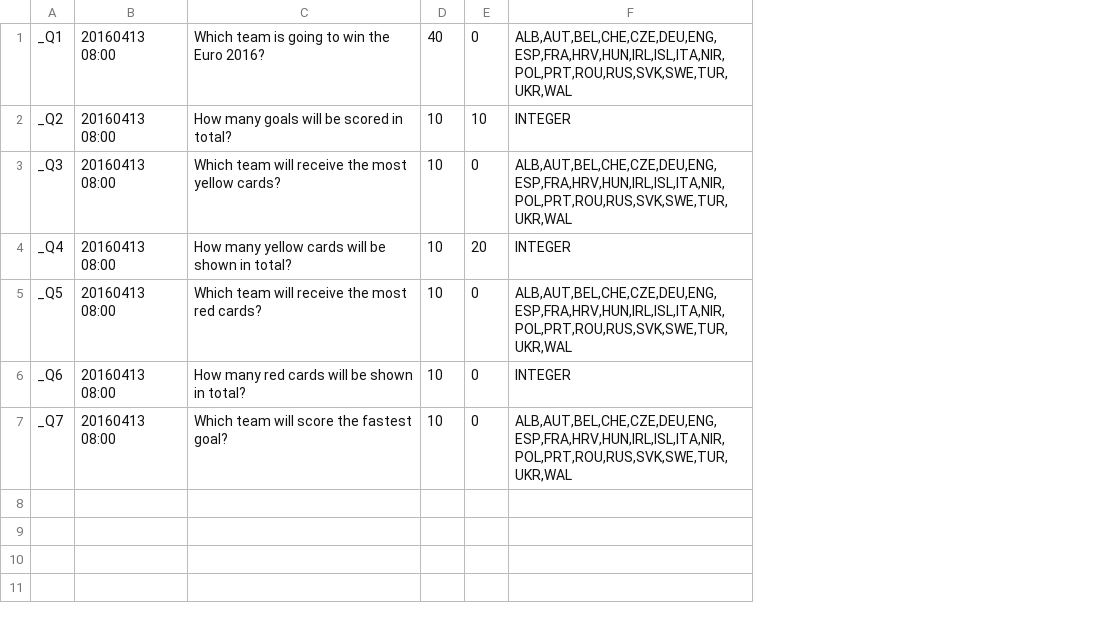
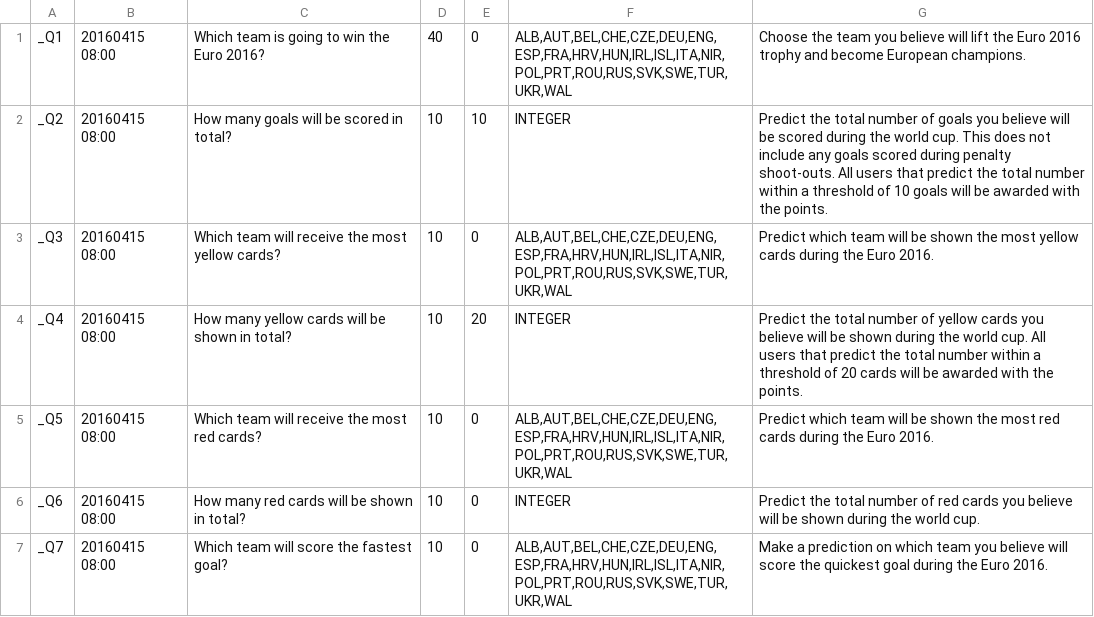
Before and after one commit to lazygalaxy/sport-meteorjs, a CSV file: private/EURO2016TEST_questions.csv, drawn as a sheet; removed rows and columns are numbered as before the commit, all else as after; the diff names each change by its address in the sheet, - before the commit and + after, or states it on an @@ line.

Commit message:
#16 all information regarding rules is now included

```diff
--- a/private/EURO2016TEST_questions.csv
+++ b/private/EURO2016TEST_questions.csv
-column B, rows 1-7: all 20160413 08:00
+column B, rows 1-7: all 20160415 08:00
+column G, rows 1-7: Choose the team you believe will lift the Euro 2016 trophy and become European champions. | Predict the total number of goals you believe will be scored during the world cup. This does not include any goals scored during penalty shoot-outs. All users that predict the total number within a threshold of 10 goals will be awarded with the points. | Predict which team will be shown the most yellow cards during the Euro 2016. | Predict the total number of yellow cards you believe will be shown during the world cup. All users that predict the total number within a threshold of 20 cards will be awarded with the points. | Predict which team will be shown the most red cards during the Euro 2016. | Predict the total number of red cards you believe will be shown during the world cup. | Make a prediction on which team you believe will score the quickest goal during the Euro 2016.
```
Also changed, not shown: private/EURO2016TEST_matches.csv, private/EURO2016_questions.csv, 6 other files.
